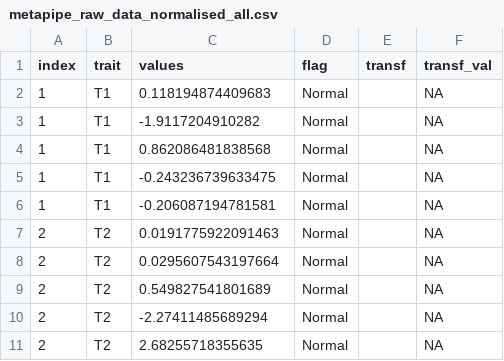
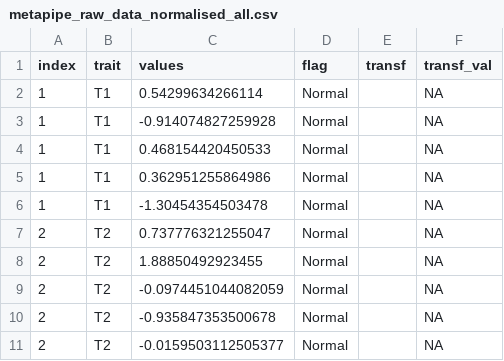
Before and after one commit to villegar/MetaPipe, a CSV file: reference/metapipe_raw_data_normalised_all.csv, drawn as a sheet.

```diff
--- a/reference/metapipe_raw_data_normalised_all.csv
+++ b/reference/metapipe_raw_data_normalised_all.csv
@@ -1,11 +1,11 @@
 "index","trait","values","flag","transf","transf_val"
-1,"T1",0.118194874409683,"Normal","",NA
-1,"T1",-1.9117204910282,"Normal","",NA
-1,"T1",0.862086481838568,"Normal","",NA
-1,"T1",-0.243236739633475,"Normal","",NA
-1,"T1",-0.206087194781581,"Normal","",NA
-2,"T2",0.0191775922091463,"Normal","",NA
-2,"T2",0.0295607543197664,"Normal","",NA
-2,"T2",0.549827541801689,"Normal","",NA
-2,"T2",-2.27411485689294,"Normal","",NA
-2,"T2",2.68255718355635,"Normal","",NA
+1,"T1",0.54299634266114,"Normal","",NA
+1,"T1",-0.914074827259928,"Normal","",NA
+1,"T1",0.468154420450533,"Normal","",NA
+1,"T1",0.362951255864986,"Normal","",NA
+1,"T1",-1.30454354503478,"Normal","",NA
+2,"T2",0.737776321255047,"Normal","",NA
+2,"T2",1.88850492923455,"Normal","",NA
+2,"T2",-0.0974451044082059,"Normal","",NA
+2,"T2",-0.935847353500678,"Normal","",NA
+2,"T2",-0.0159503112505377,"Normal","",NA
```
Also changed, not shown: reference/metapipe_raw_data_norm.csv, 25 other files.
